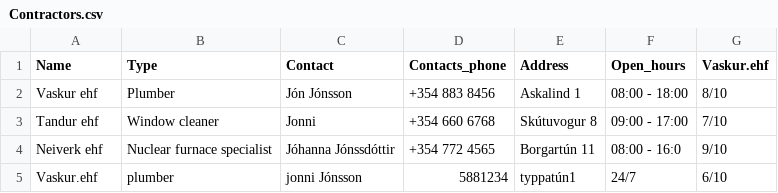
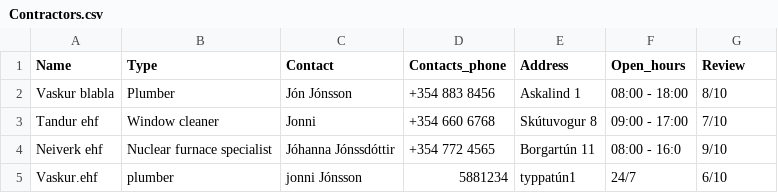
Before and after one commit to saraatla/VLN1-H25, a CSV file: csv/Contractors.csv, drawn as a sheet.

```diff
--- a/csv/Contractors.csv
+++ b/csv/Contractors.csv
@@ -1,3 +1,3 @@
-Name,Type,Contact,Contacts_phone,Address,Open_hours,Vaskur.ehf
-Vaskur ehf,Plumber,Jón Jónsson,+354 883 8456,Askalind 1,08:00 - 18:00,8/10
+Name,Type,Contact,Contacts_phone,Address,Open_hours,Review
+Vaskur blabla,Plumber,Jón Jónsson,+354 883 8456,Askalind 1,08:00 - 18:00,8/10
 Tandur ehf,Window cleaner,Jonni,+354 660 6768,Skútuvogur 8,09:00 - 17:00,7/10
```
Also changed, not shown: csv/Employees.csv, 2 other files.
